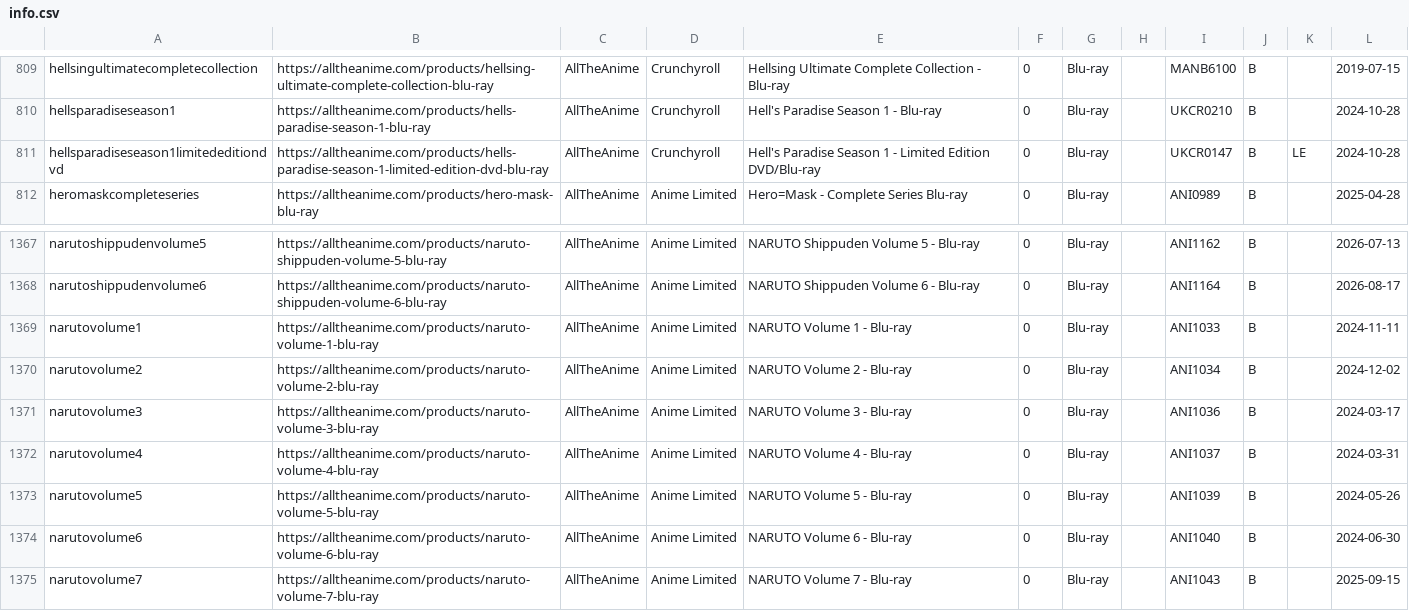
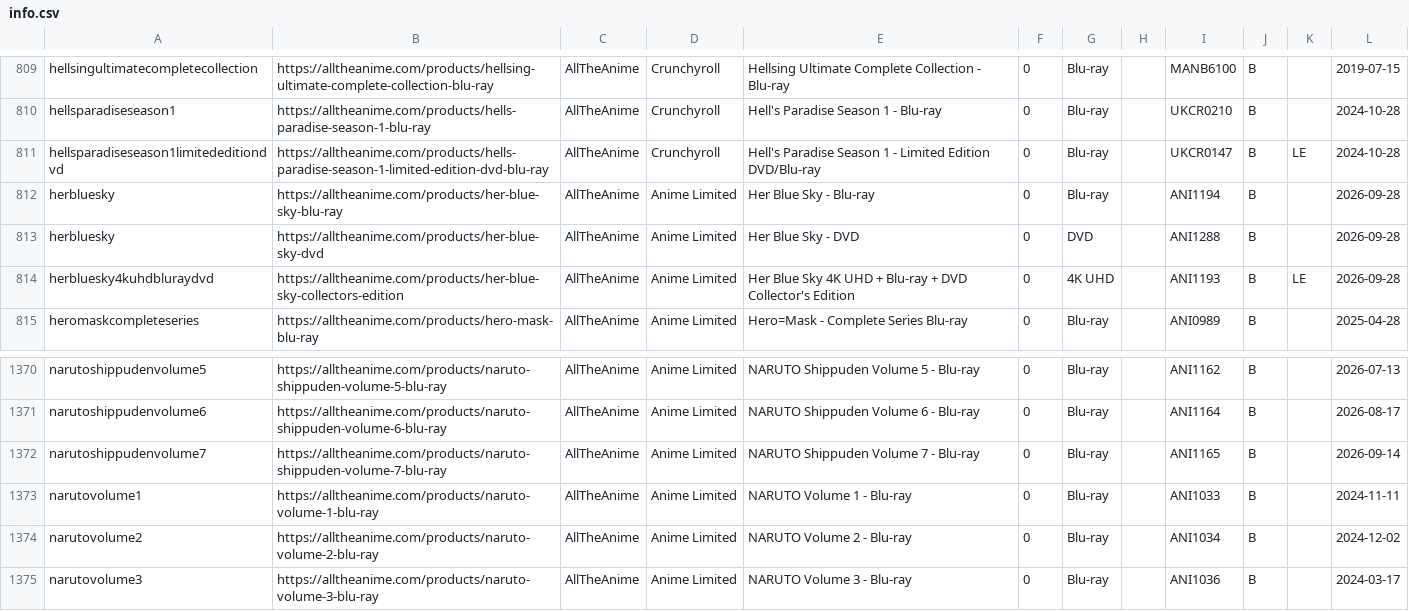
Before and after one commit to animerelease/animerelease.github.io, a CSV file: info.csv, drawn as a sheet; only a part is shown, gaps mark what is left out; the shorter side is filled out with more unchanged rows.

```diff
--- a/info.csv
+++ b/info.csv
@@ -811,2 +811,5 @@ hellsparadiseseason1,https://alltheanime.com/products/hells-paradise-season-1-bl
 hellsparadiseseason1limitededitiondvd,https://alltheanime.com/products/hells-paradise-season-1-limited-edition-dvd-blu-ray,AllTheAnime,Crunchyroll,Hell's Paradise Season 1 - Limited Edition DVD/Blu-ray,0,Blu-ray,,UKCR0147,B,LE,2024-10-28
+herbluesky,https://alltheanime.com/products/her-blue-sky-blu-ray,AllTheAnime,Anime Limited,Her Blue Sky - Blu-ray,0,Blu-ray,,ANI1194,B,,2026-09-28
+herbluesky,https://alltheanime.com/products/her-blue-sky-dvd,AllTheAnime,Anime Limited,Her Blue Sky - DVD,0,DVD,,ANI1288,B,,2026-09-28
+herbluesky4kuhdbluraydvd,https://alltheanime.com/products/her-blue-sky-collectors-edition,AllTheAnime,Anime Limited,Her Blue Sky 4K UHD + Blu-ray + DVD Collector's Edition,0,4K UHD,,ANI1193,B,LE,2026-09-28
 heromaskcompleteseries,https://alltheanime.com/products/hero-mask-blu-ray,AllTheAnime,Anime Limited,Hero=Mask - Complete Series Blu-ray,0,Blu-ray,,ANI0989,B,,2025-04-28
@@ -1368,2 +1371,3 @@ narutoshippudenvolume5,https://alltheanime.com/products/naruto-shippuden-volume-
 narutoshippudenvolume6,https://alltheanime.com/products/naruto-shippuden-volume-6-blu-ray,AllTheAnime,Anime Limited,NARUTO Shippuden Volume 6 - Blu-ray,0,Blu-ray,,ANI1164,B,,2026-08-17
+narutoshippudenvolume7,https://alltheanime.com/products/naruto-shippuden-volume-7-blu-ray,AllTheAnime,Anime Limited,NARUTO Shippuden Volume 7 - Blu-ray,0,Blu-ray,,ANI1165,B,,2026-09-14
 narutovolume1,https://alltheanime.com/products/naruto-volume-1-blu-ray,AllTheAnime,Anime Limited,NARUTO Volume 1 - Blu-ray,0,Blu-ray,,ANI1033,B,,2024-11-11
```
Also changed, not shown: books.csv, series.csv, 4 other files.
